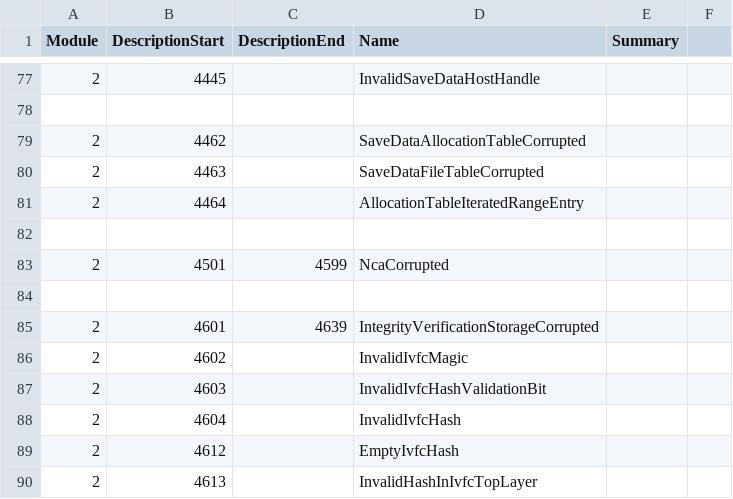
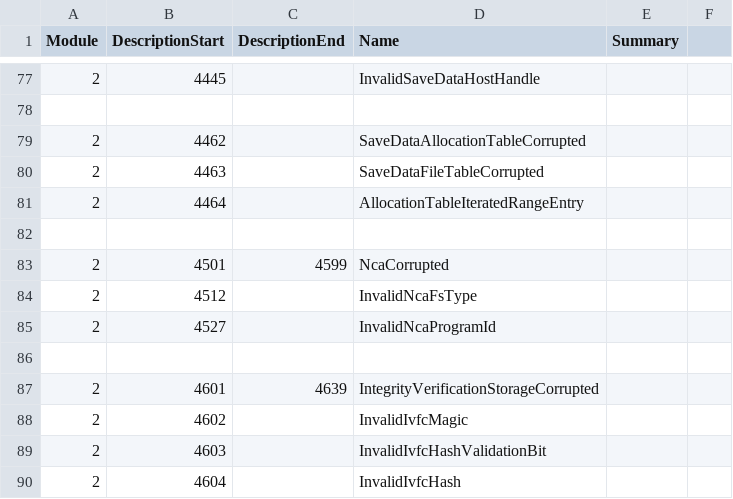
Before and after one commit to Thealexbarney/LibHac, a CSV file: build/CodeGen/results.csv, drawn as a sheet; only a part is shown, gaps mark what is left out; the shorter side is filled out with more unchanged rows.

```diff
--- a/build/CodeGen/results.csv
+++ b/build/CodeGen/results.csv
@@ -83,2 +83,4 @@ Module,DescriptionStart,DescriptionEnd,Name,Summary
 2,4501,4599,NcaCorrupted,
+2,4512,,InvalidNcaFsType,
+2,4527,,InvalidNcaProgramId,
 
```
Also changed, not shown: 8 other files.
